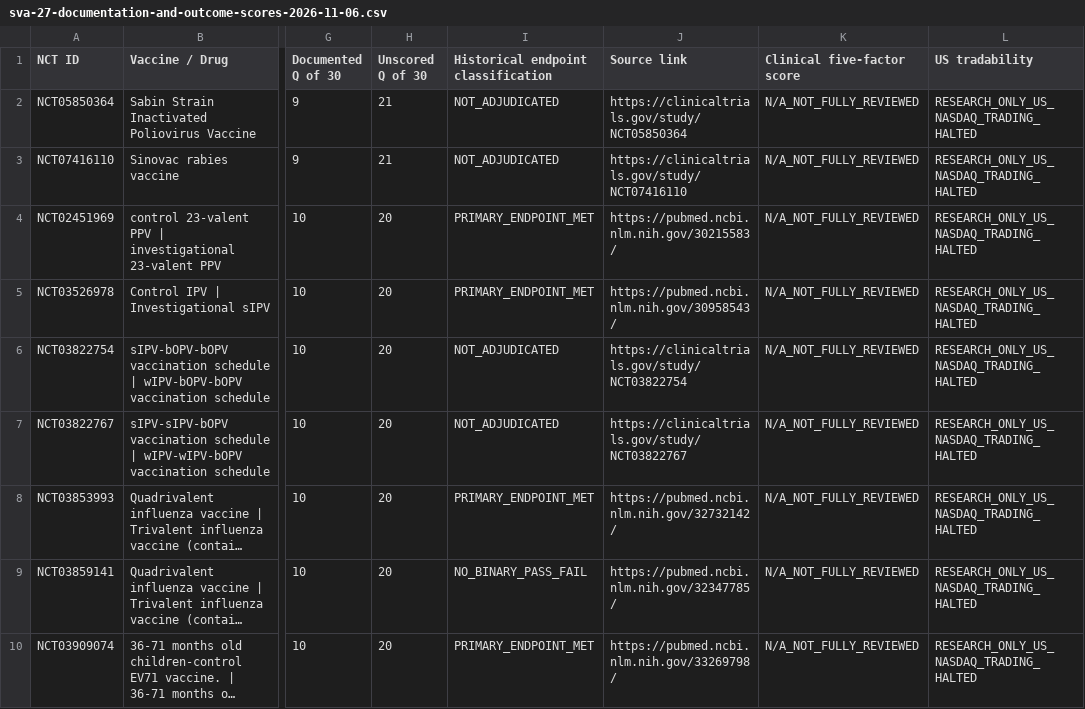
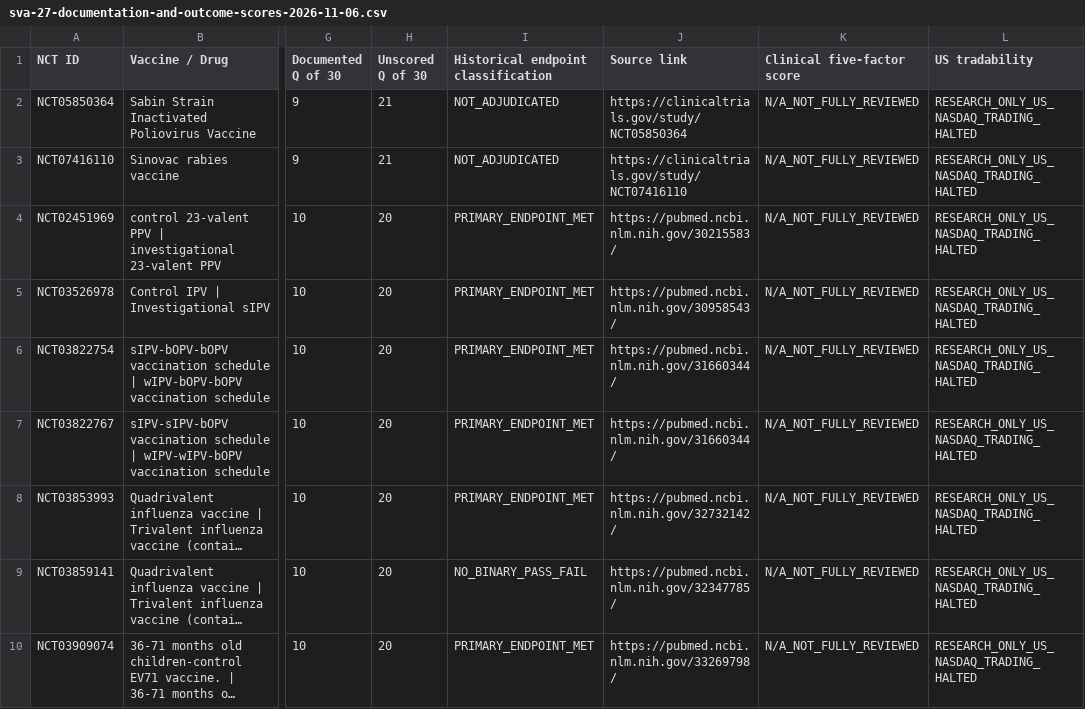
Before and after one commit to pdufa/pdufa-command-center, a CSV file: reports/sva-27-documentation-and-outcome-scores-2026-11-06.csv, drawn as a sheet; only a part is shown, gaps mark what is left out; long unchanged cells end in …; the diff names each change by its address in the sheet, - before the commit and + after, or states it on an @@ line.

Commit message:
Sync SVA 27-row CSV to fourteen exact trial outcomes

```diff
--- a/reports/sva-27-documentation-and-outcome-scores-2026-11-06.csv
+++ b/reports/sva-27-documentation-and-outcome-scores-2026-11-06.csv
-I6:I7: NOT_ADJUDICATED
+I6:I7: PRIMARY_ENDPOINT_MET
-J6 (Source link): https://clinicaltrials.gov/study/NCT03822754
+J6 (Source link): https://pubmed.ncbi.nlm.nih.gov/31660344/
-J7 (Source link): https://clinicaltrials.gov/study/NCT03822767
+J7 (Source link): https://pubmed.ncbi.nlm.nih.gov/31660344/
```
